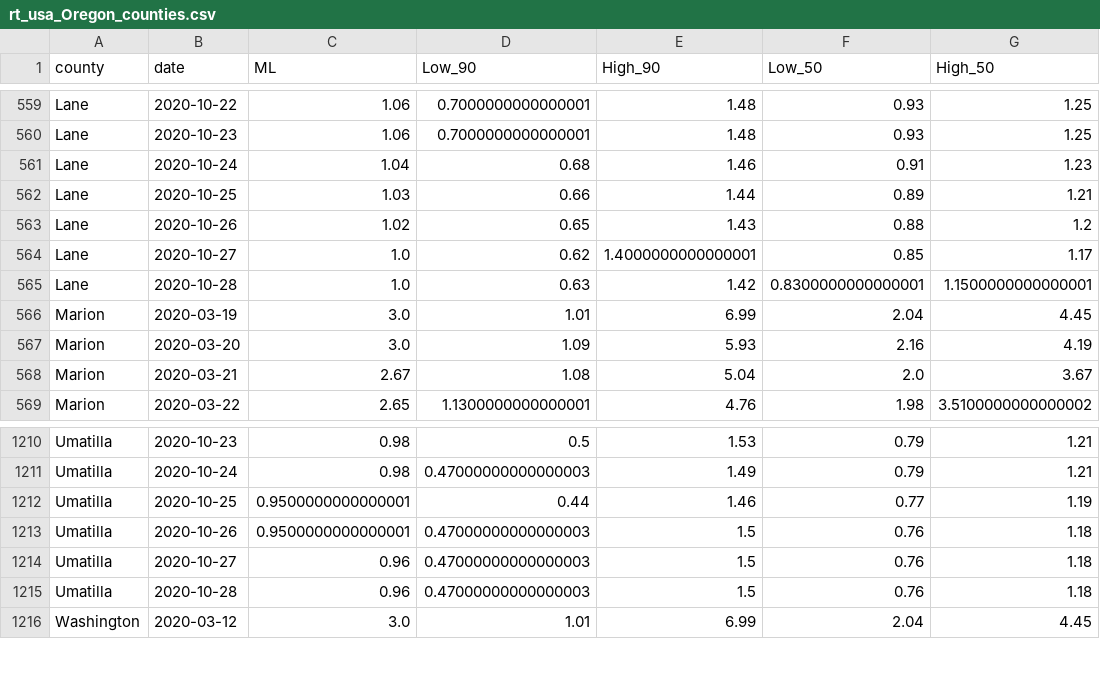
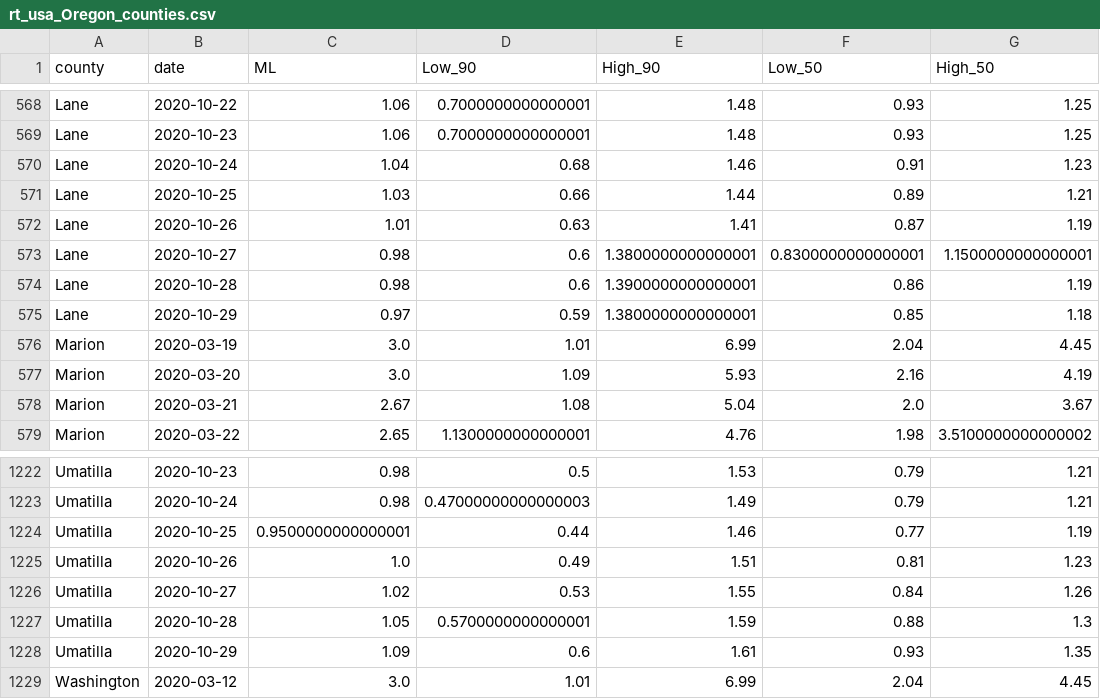
Before and after one commit to sanzgiri/covid-19-dashboards, a CSV file: _notebooks/data/rt_usa_Oregon_counties.csv, drawn as a sheet; only a part is shown, gaps mark what is left out; the diff covers the shown part only.

```diff
--- a/_notebooks/data/rt_usa_Oregon_counties.csv
+++ b/_notebooks/data/rt_usa_Oregon_counties.csv
@@ -562,5 +571,6 @@ Lane,2020-10-24,1.04,0.68,1.46,0.91,1.23
 Lane,2020-10-25,1.03,0.66,1.44,0.89,1.21
-Lane,2020-10-26,1.02,0.65,1.43,0.88,1.2
-Lane,2020-10-27,1.0,0.62,1.4000000000000001,0.85,1.17
-Lane,2020-10-28,1.0,0.63,1.42,0.8300000000000001,1.1500000000000001
+Lane,2020-10-26,1.01,0.63,1.41,0.87,1.19
+Lane,2020-10-27,0.98,0.6,1.3800000000000001,0.8300000000000001,1.1500000000000001
+Lane,2020-10-28,0.98,0.6,1.3900000000000001,0.86,1.19
+Lane,2020-10-29,0.97,0.59,1.3800000000000001,0.85,1.18
 Marion,2020-03-19,3.0,1.01,6.99,2.04,4.45
@@ -1212,5 +1224,6 @@ Umatilla,2020-10-24,0.98,0.47000000000000003,1.49,0.79,1.21
 Umatilla,2020-10-25,0.9500000000000001,0.44,1.46,0.77,1.19
-Umatilla,2020-10-26,0.9500000000000001,0.47000000000000003,1.5,0.76,1.18
-Umatilla,2020-10-27,0.96,0.47000000000000003,1.5,0.76,1.18
-Umatilla,2020-10-28,0.96,0.47000000000000003,1.5,0.76,1.18
+Umatilla,2020-10-26,1.0,0.49,1.51,0.81,1.23
+Umatilla,2020-10-27,1.02,0.53,1.55,0.84,1.26
+Umatilla,2020-10-28,1.05,0.5700000000000001,1.59,0.88,1.3
+Umatilla,2020-10-29,1.09,0.6,1.61,0.93,1.35
 Washington,2020-03-12,3.0,1.01,6.99,2.04,4.45
```
Also changed, not shown: 12 added rows and 52 edited cells elsewhere in this file, 2 other files.
